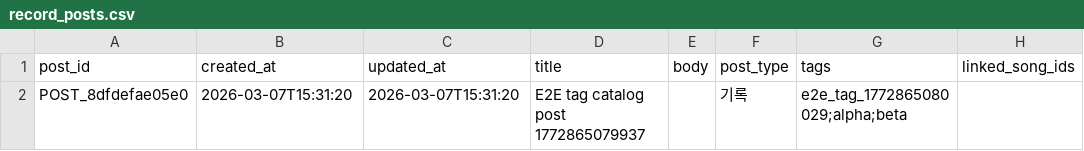
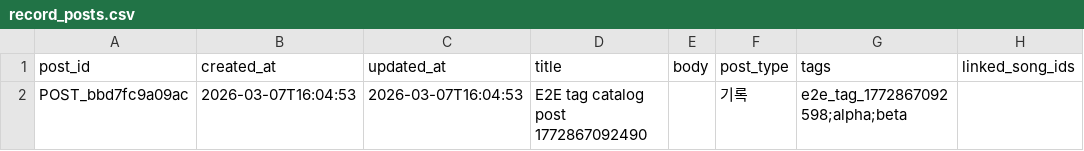
Before and after one commit to jy1559/BassOS, a CSV file: app/data/record_posts.csv, drawn as a sheet; only a part is shown; the diff names each change by its address in the sheet, - before the commit and + after, or states it on an @@ line.

```diff
--- a/app/data/record_posts.csv
+++ b/app/data/record_posts.csv
-A2 (post_id): POST_8dfdefae05e0
+A2 (post_id): POST_bbd7fc9a09ac
-B2 (created_at): 2026-03-07T15:31:20
+B2 (created_at): 2026-03-07T16:04:53
-C2 (updated_at): 2026-03-07T15:31:20
+C2 (updated_at): 2026-03-07T16:04:53
-D2 (title): E2E tag catalog post 1772865079937
+D2 (title): E2E tag catalog post 1772867092490
-G2 (tags): e2e_tag_1772865080029;alpha;beta
+G2 (tags): e2e_tag_1772867092598;alpha;beta
```
Also changed, not shown: app/data/quests.csv, app/data/song_library.csv, 11 other files.
